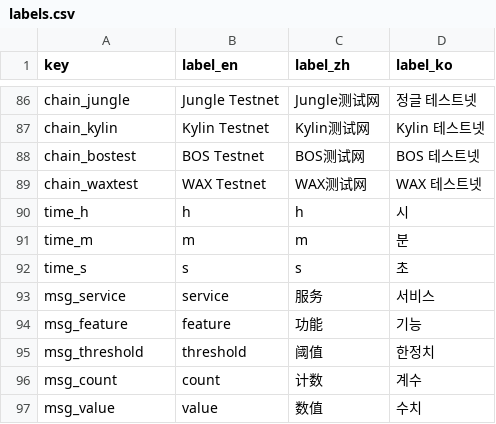
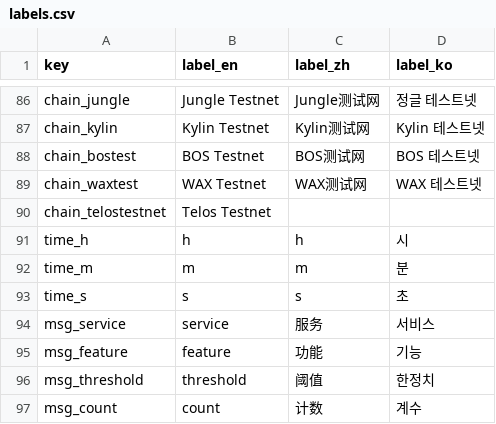
Before and after one commit to EOS-Nation/bpvalidate, a CSV file: config/labels.csv, drawn as a sheet; only a part is shown, gaps mark what is left out; the shorter side is filled out with more unchanged rows.

Commit message:
add label for telos testnet

```diff
--- a/config/labels.csv
+++ b/config/labels.csv
@@ -89,2 +89,3 @@ chain_bostest,BOS Testnet,BOS测试网,BOS 테스트넷
 chain_waxtest,WAX Testnet,WAX测试网,WAX 테스트넷
+chain_telostestnet,Telos Testnet,,
 time_h,h,h,시
```
